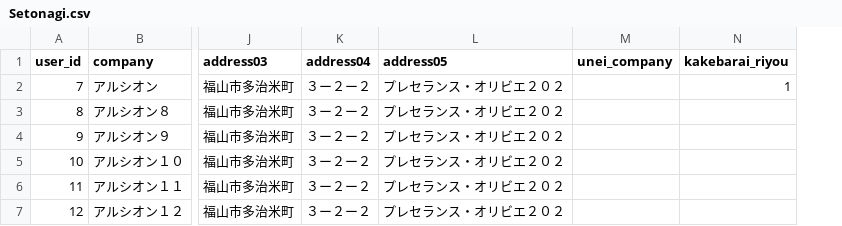
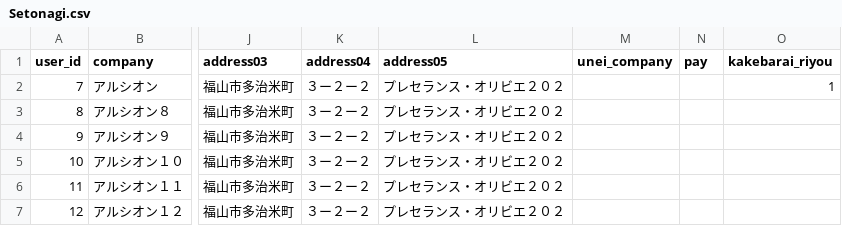
Before and after one commit to arcion-git/kurahashi, a CSV file: database/csv/Setonagi.csv, drawn as a sheet; only a part is shown, gaps mark what is left out; the diff names each change by its address in the sheet, - before the commit and + after, or states it on an @@ line.

```diff
--- a/database/csv/Setonagi.csv
+++ b/database/csv/Setonagi.csv
+column N (pay), empty
```
Also changed, not shown: 5 other files.
